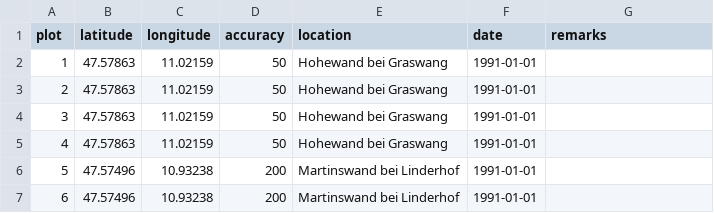
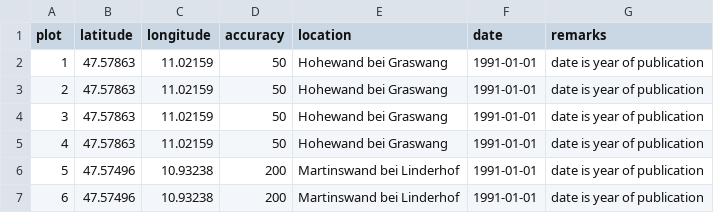
Before and after one commit to kardinal-eros/vegsoup-data, a CSV file: urban1991/Urban1991Tab3Locations.csv, drawn as a sheet.

Commit message:
added comment to date

```diff
--- a/urban1991/Urban1991Tab3Locations.csv
+++ b/urban1991/Urban1991Tab3Locations.csv
@@ -1,7 +1,7 @@
 plot,latitude,longitude,accuracy,location,date,remarks
-1,47.57863,11.02159,50,Hohewand bei Graswang ,1991-01-01,
-2,47.57863,11.02159,50,Hohewand bei Graswang ,1991-01-01,
-3,47.57863,11.02159,50,Hohewand bei Graswang ,1991-01-01,
-4,47.57863,11.02159,50,Hohewand bei Graswang ,1991-01-01,
-5,47.57496,10.93238,200,Martinswand bei Linderhof,1991-01-01,
-6,47.57496,10.93238,200,Martinswand bei Linderhof,1991-01-01,
+1,47.57863,11.02159,50,Hohewand bei Graswang ,1991-01-01,date is year of publication
+2,47.57863,11.02159,50,Hohewand bei Graswang ,1991-01-01,date is year of publication
+3,47.57863,11.02159,50,Hohewand bei Graswang ,1991-01-01,date is year of publication
+4,47.57863,11.02159,50,Hohewand bei Graswang ,1991-01-01,date is year of publication
+5,47.57496,10.93238,200,Martinswand bei Linderhof,1991-01-01,date is year of publication
+6,47.57496,10.93238,200,Martinswand bei Linderhof,1991-01-01,date is year of publication
```
